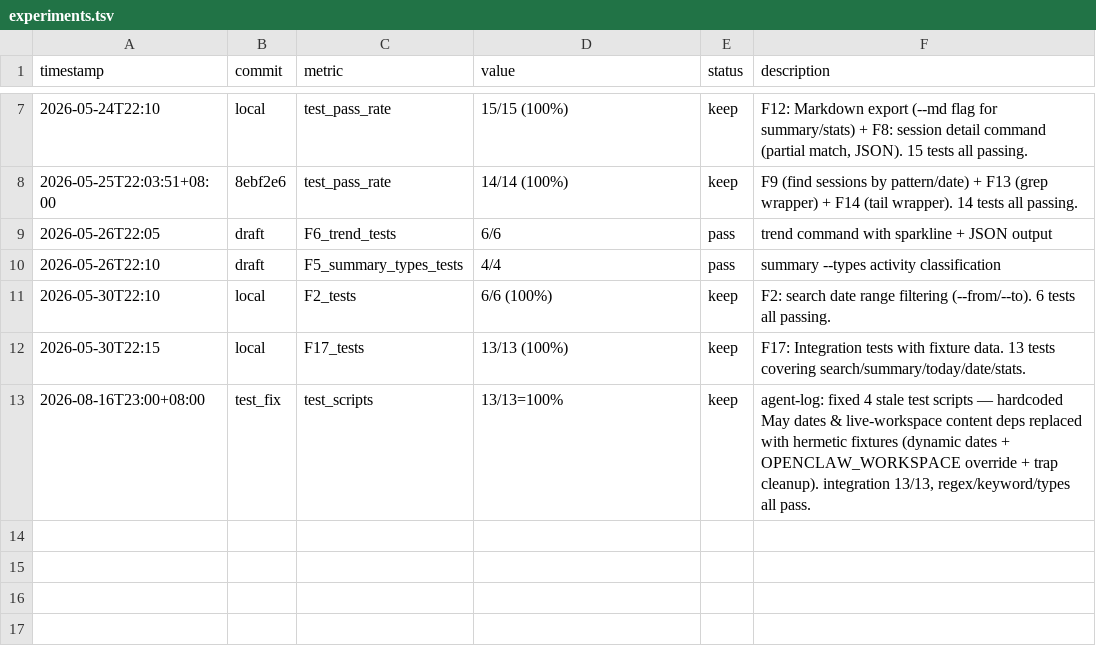
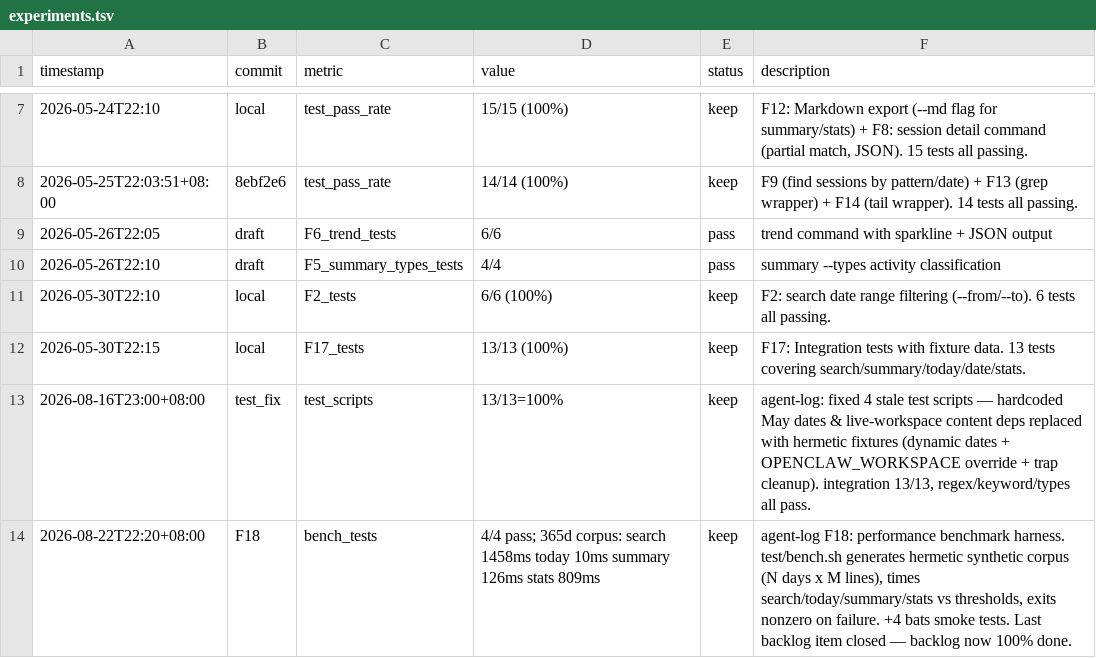
Before and after one commit to robertsong2019/12-factor-agents-explorer, a TSV file: projects/agent-log/experiments.tsv, drawn as a sheet; only a part is shown, gaps mark what is left out.

Commit message:
agent-log F18: performance benchmark harness (bench.sh + 4 bats tests); backlog 100% complete

```diff
--- a/projects/agent-log/experiments.tsv
+++ b/projects/agent-log/experiments.tsv
@@ -13 +13,2 @@ timestamp	commit	metric	value	status	description
 2026-08-16T23:00+08:00	test_fix	test_scripts	13/13=100%	keep	agent-log: fixed 4 stale test scripts — hardcoded May dates & live-workspace content deps replaced with hermetic fixtures (dynamic dates + OPENCLAW_WORKSPACE override + trap cleanup). integration 13/13, regex/keyword/types all pass.
+2026-08-22T22:20+08:00	F18	bench_tests	4/4 pass; 365d corpus: search 1458ms today 10ms summary 126ms stats 809ms	keep	agent-log F18: performance benchmark harness. test/bench.sh generates hermetic synthetic corpus (N days x M lines), times search/today/summary/stats vs thresholds, exits nonzero on failure. +4 bats smoke tests. Last backlog item closed — backlog now 100% done.
```
Also changed, not shown: 3 other files.
